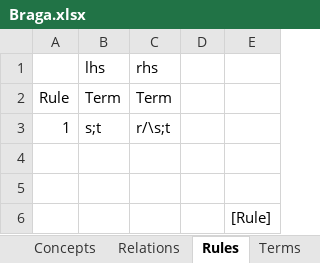
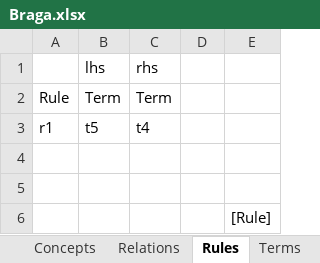
Before and after one commit to AmpersandTarski/Ampersand, an Excel workbook: AmpersandData/FormalAmpersand/Braga.xlsx, sheet Rules, drawn as a sheet; values as stored, in another font and other column widths than the file's, no borders; removed rows and columns are numbered as before the commit, all else as after; the diff names each change by its address in the sheet, - before the commit and + after, or states it on an @@ line.

```diff
--- a/AmpersandData/FormalAmpersand/Braga.xlsx (sheet Rules)
+++ b/AmpersandData/FormalAmpersand/Braga.xlsx (sheet Rules)
-row 3: 1 | s;t | r/\s;t
+row 3: r1 | t5 | t4
```
Also changed, not shown: sheet Terms, 6 other files.
